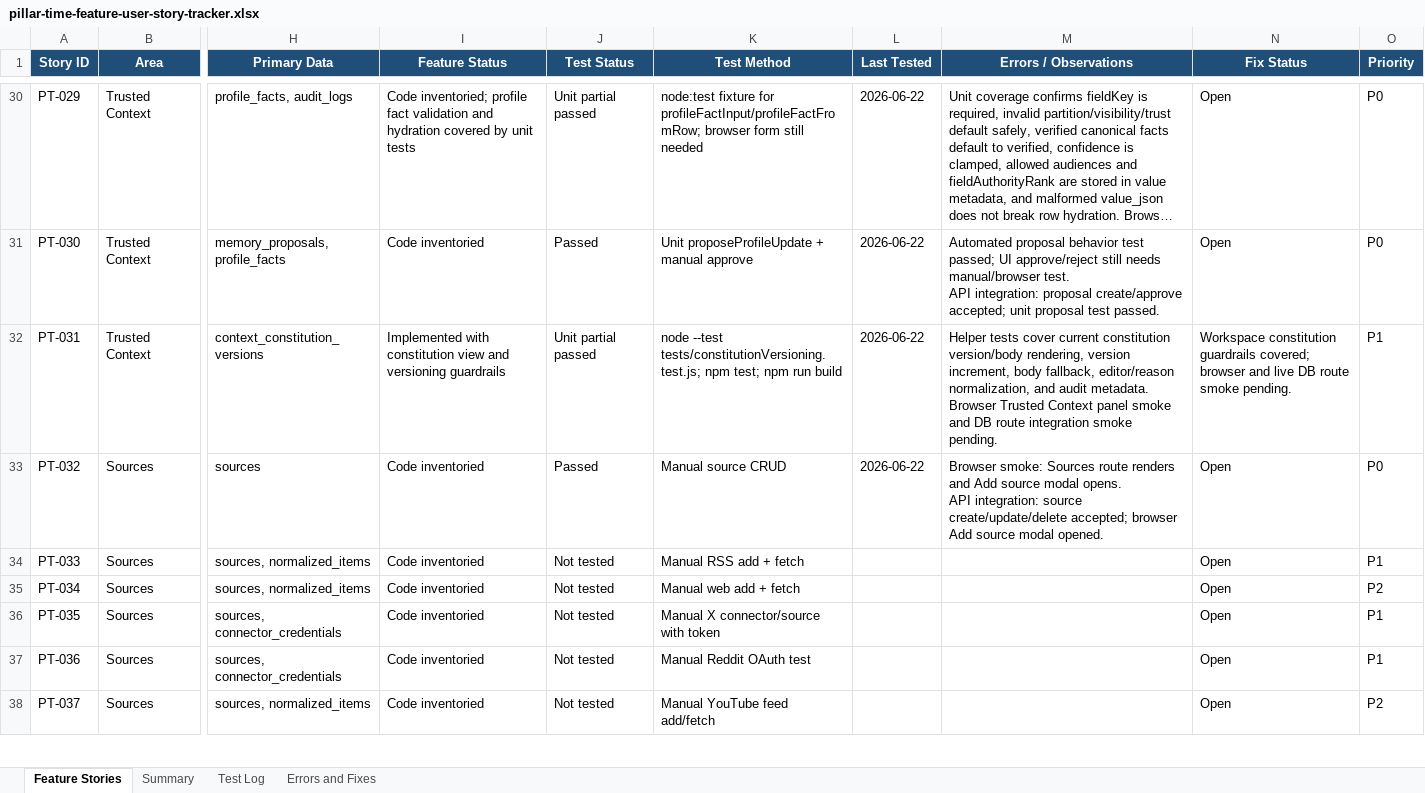
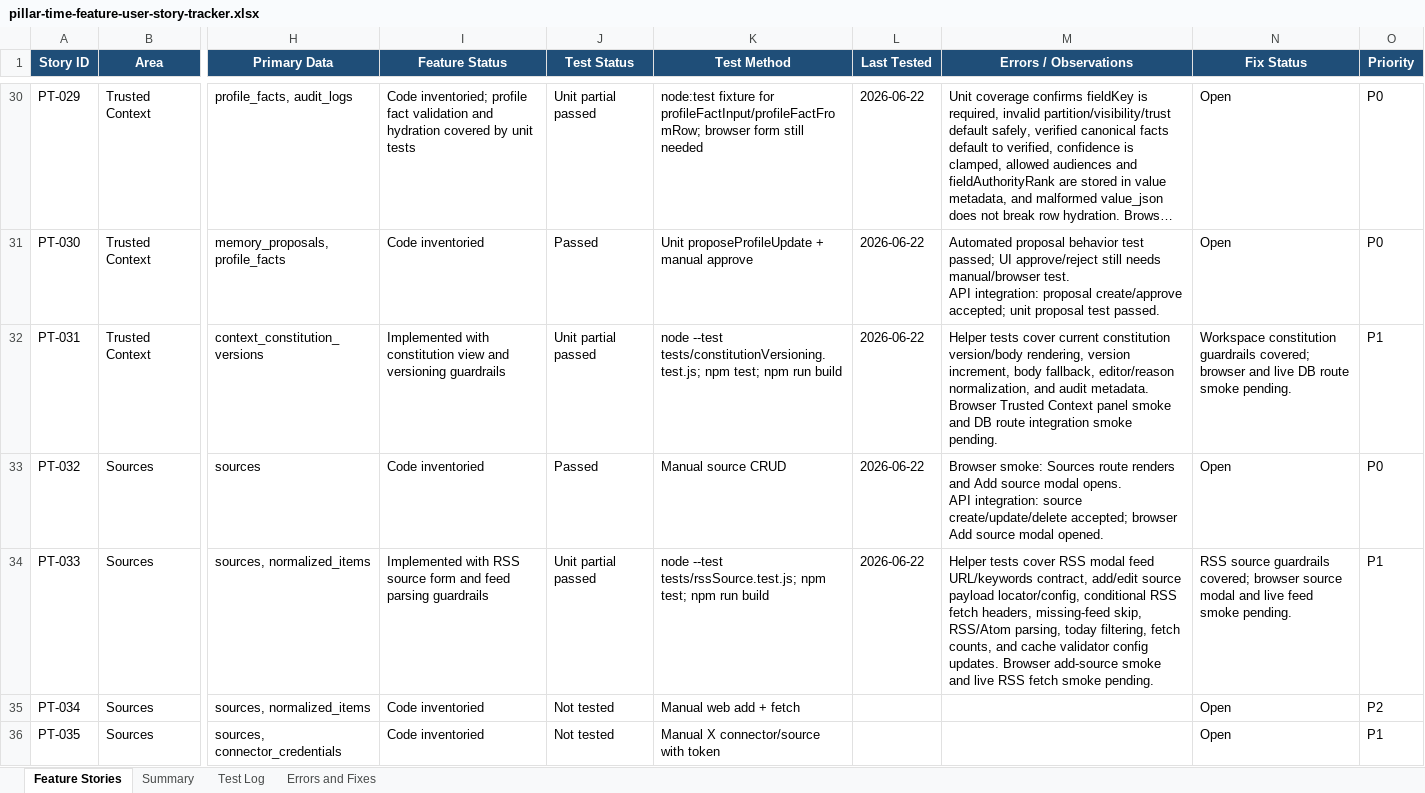
Before and after one commit to Transformation-Agency/pillar-time, an Excel workbook: docs/pillar-time-feature-user-story-tracker.xlsx, sheet Feature Stories, drawn as a sheet; only a part is shown, gaps mark what is left out; the shorter side is filled out with more unchanged rows; long unchanged cells end in …; values as stored, in another font and other column widths than the file's, no borders; table styles not drawn; the diff names each change by its address in the sheet, - before the commit and + after, or states it on an @@ line.

Commit message:
Add RSS source guardrail tests

```diff
--- a/docs/pillar-time-feature-user-story-tracker.xlsx (sheet Feature Stories)
+++ b/docs/pillar-time-feature-user-story-tracker.xlsx (sheet Feature Stories)
-I34 (Feature Status): Code inventoried
+I34 (Feature Status): Implemented with RSS source form and feed parsing guardrails
-J34 (Test Status): Not tested
+J34 (Test Status): Unit partial passed
-K34 (Test Method): Manual RSS add + fetch
+K34 (Test Method): node --test tests/rssSource.test.js; npm test; npm run build
-L34 (Last Tested): (empty)
+L34 (Last Tested): 2026-06-22
-M34 (Errors / Observations): (empty)
+M34 (Errors / Observations): Helper tests cover RSS modal feed URL/keywords contract, add/edit source payload locator/config, conditional RSS fetch headers, missing-feed skip, RSS/Atom parsing, today filtering, fetch counts, and cache validator config updates. Browser add-source smoke and live RSS fetch smoke pending.
-N34 (Fix Status): Open
+N34 (Fix Status): RSS source guardrails covered; browser source modal and live feed smoke pending.
```
Also changed, not shown: sheet Test Log, sheet Summary, 5 other files.
